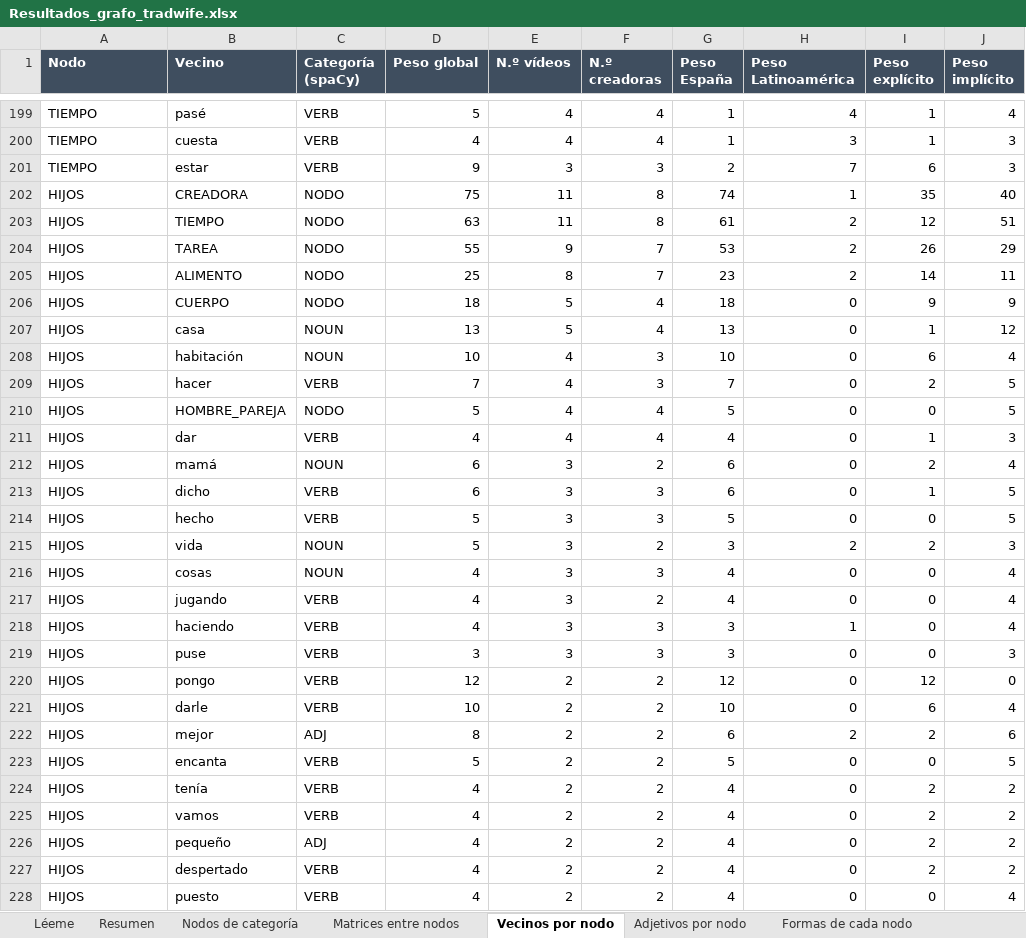
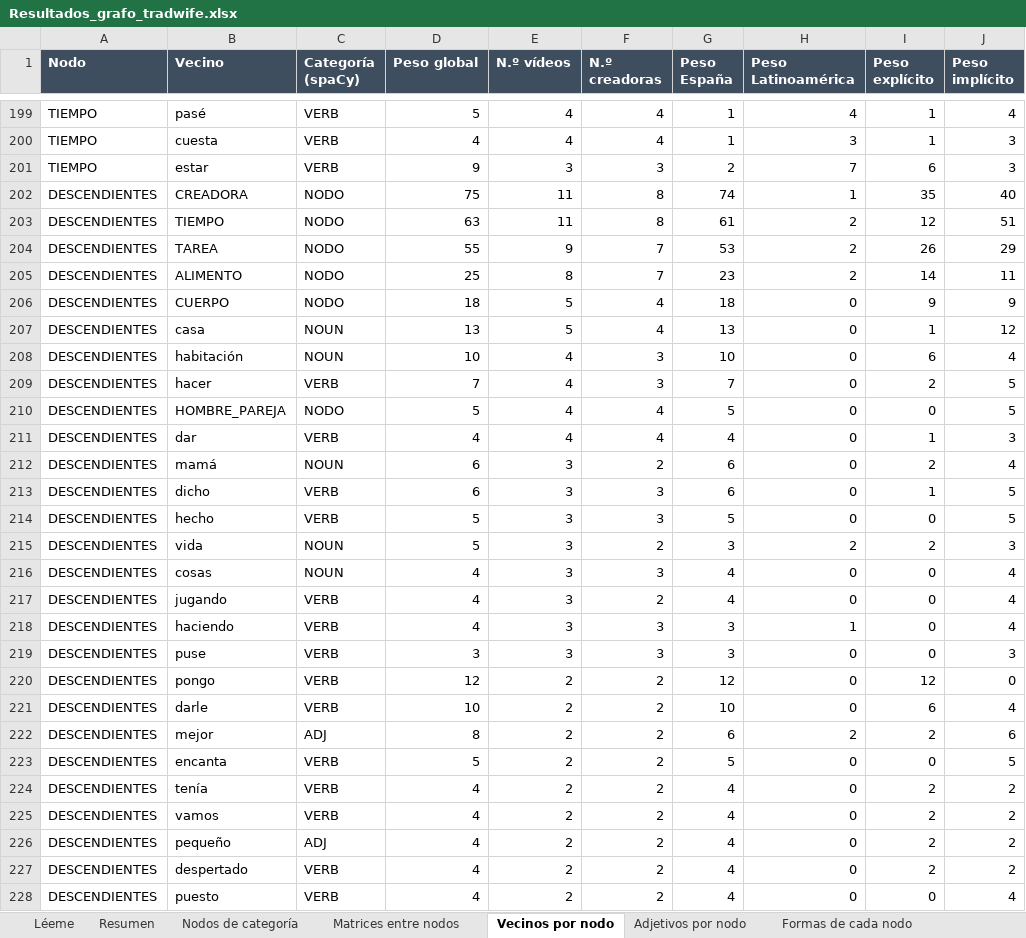
Before and after one commit to anavarelasuar-dotcom/grafo-tradwife, an Excel workbook: Resultados_grafo_tradwife.xlsx, sheet Vecinos por nodo, drawn as a sheet; only a part is shown, gaps mark what is left out; values as stored, in another font and other column widths than the file's, no borders; the diff covers the shown part only; the diff names each change by its address in the sheet, - before the commit and + after, or states it on an @@ line.

```diff
--- a/Resultados_grafo_tradwife.xlsx (sheet Vecinos por nodo)
+++ b/Resultados_grafo_tradwife.xlsx (sheet Vecinos por nodo)
-A202:A228 (Nodo): HIJOS
+A202:A228 (Nodo): DESCENDIENTES
```
Also changed, not shown: 1 added row, 1 removed row and 19 edited cells elsewhere in this sheet, sheet Aristas (global), sheet Formas de cada nodo, sheet Adjetivos por nodo, sheet Matrices entre nodos, sheet Nodos de categoría, sheet Todos los nodos (global), 8 other files.
